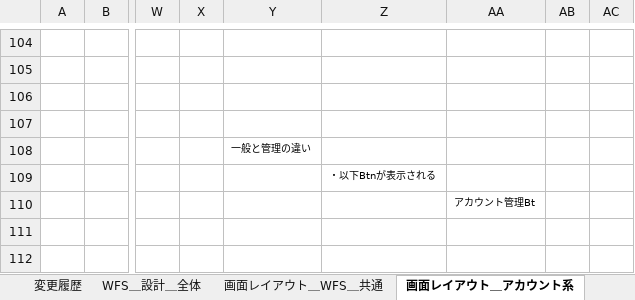
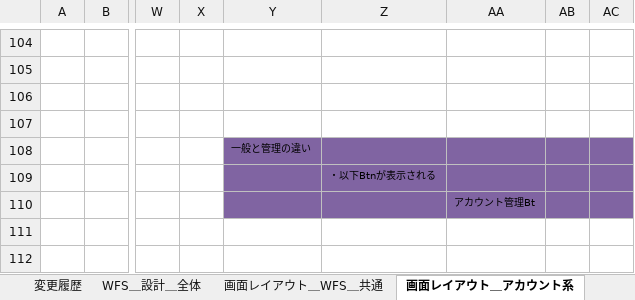
Before and after one commit to gitRock2016/WFS_Design, an Excel workbook: 01.設計/WFS_設計.xlsx, sheet 画面レイアウト＿アカウント系, drawn as a sheet; only a part is shown, gaps mark what is left out; values as stored, in another font and other column widths than the file's, no borders; charts and pictures not drawn; the diff names each change by its address in the sheet, - before the commit and + after, or states it on an @@ line.

Commit message:
No48追加

```diff
--- a/01.設計/WFS_設計.xlsx (sheet 画面レイアウト＿アカウント系)
+++ b/01.設計/WFS_設計.xlsx (sheet 画面レイアウト＿アカウント系)
-Y108:AC110 fill: none
+Y108:AC110 fill: #8064A2
```
Also changed, not shown: sheet 機能一覧＆画面一覧&コントローラ周りの詳細設計, charts or pictures.
